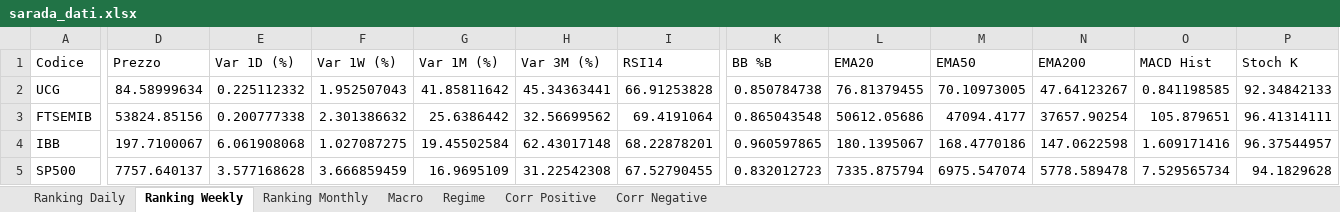
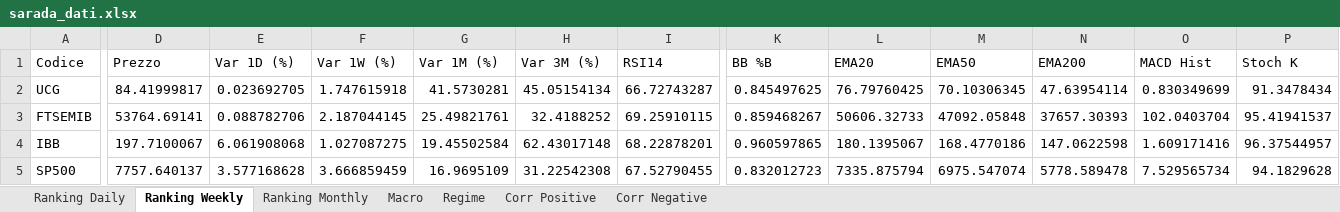
Before and after one commit to giapal96-star/jennifer-trading-dashbord, an Excel workbook: docs/sarada_dati.xlsx, sheet Ranking Weekly, drawn as a sheet; only a part is shown, gaps mark what is left out; values as stored, in another font and other column widths than the file's, no borders; the diff covers the shown part only; the diff names each change by its address in the sheet, - before the commit and + after, or states it on an @@ line.

```diff
--- a/docs/sarada_dati.xlsx (sheet Ranking Weekly)
+++ b/docs/sarada_dati.xlsx (sheet Ranking Weekly)
-D2 (Prezzo): 84.58999634
+D2 (Prezzo): 84.41999817
-E2 (Var 1D (%)): 0.225112332
+E2 (Var 1D (%)): 0.023692705
-F2 (Var 1W (%)): 1.952507043
+F2 (Var 1W (%)): 1.747615918
-G2 (Var 1M (%)): 41.85811642
+G2 (Var 1M (%)): 41.5730281
-H2 (Var 3M (%)): 45.34363441
+H2 (Var 3M (%)): 45.05154134
-I2 (RSI14): 66.91253828
+I2 (RSI14): 66.72743287
-K2 (BB %B): 0.850784738
+K2 (BB %B): 0.845497625
-L2 (EMA20): 76.81379455
+L2 (EMA20): 76.79760425
-M2 (EMA50): 70.10973005
+M2 (EMA50): 70.10306345
-N2 (EMA200): 47.64123267
+N2 (EMA200): 47.63954114
-O2 (MACD Hist): 0.841198585
+O2 (MACD Hist): 0.830349699
-P2 (Stoch K): 92.34842133
+P2 (Stoch K): 91.3478434
-D3 (Prezzo): 53824.85156
+D3 (Prezzo): 53764.69141
-E3 (Var 1D (%)): 0.200777338
+E3 (Var 1D (%)): 0.088782706
-F3 (Var 1W (%)): 2.301386632
+F3 (Var 1W (%)): 2.187044145
-G3 (Var 1M (%)): 25.6386442
+G3 (Var 1M (%)): 25.49821761
-H3 (Var 3M (%)): 32.56699562
+H3 (Var 3M (%)): 32.4188252
-I3 (RSI14): 69.4191064
+I3 (RSI14): 69.25910115
-K3 (BB %B): 0.865043548
+K3 (BB %B): 0.859468267
-L3 (EMA20): 50612.05686
+L3 (EMA20): 50606.32733
-M3 (EMA50): 47094.4177
+M3 (EMA50): 47092.05848
-N3 (EMA200): 37657.90254
+N3 (EMA200): 37657.30393
-O3 (MACD Hist): 105.879651
+O3 (MACD Hist): 102.0403704
-P3 (Stoch K): 96.41314111
+P3 (Stoch K): 95.41941537
```
Also changed, not shown: 11 added rows, 11 removed rows and 768 edited cells elsewhere in this sheet, sheet Ranking Daily, sheet Ranking Monthly, sheet Corr Negative, sheet Corr Positive, sheet Macro, sheet Regime, 2 other files.
